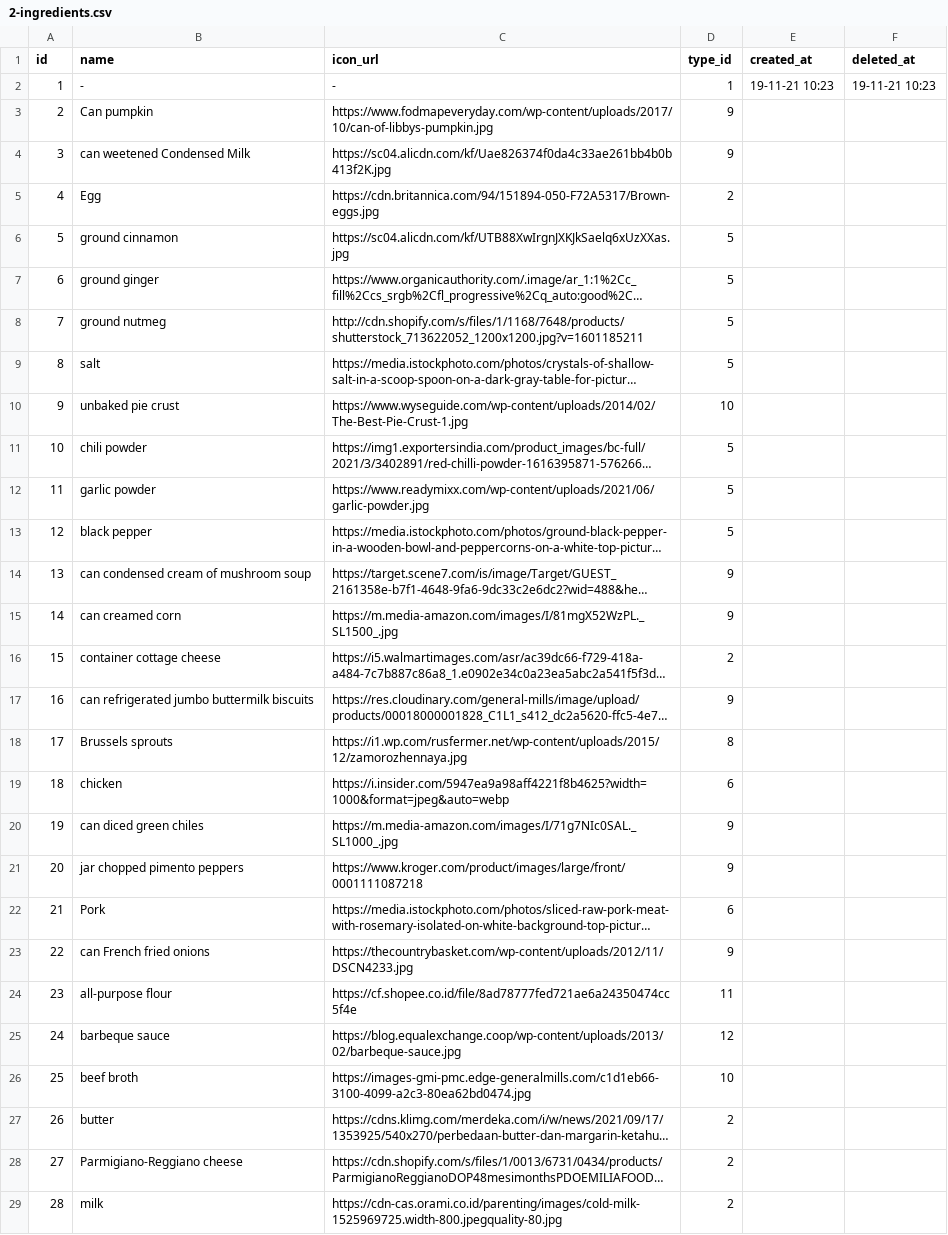
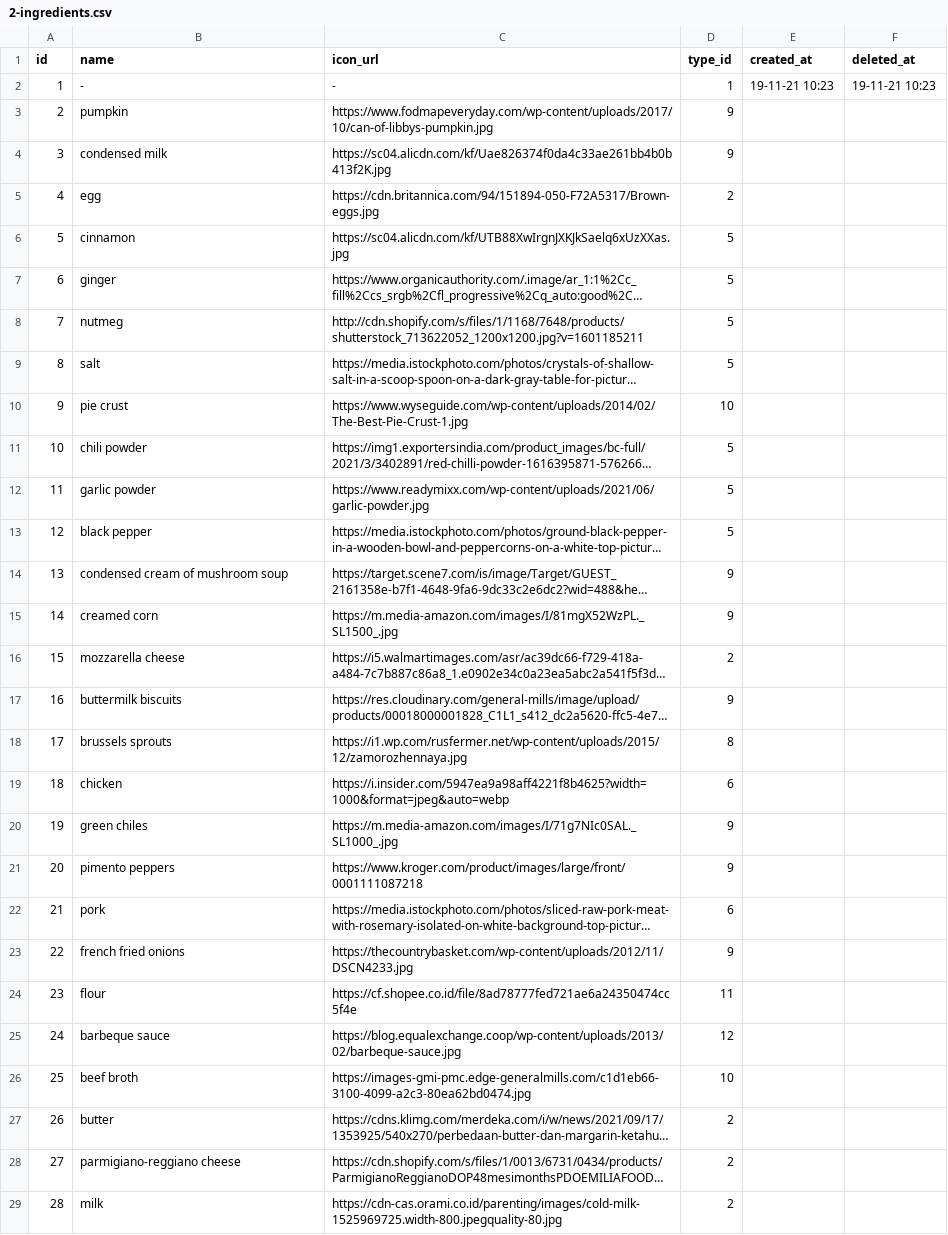
Before and after one commit to davidcahyadi/MDP, a CSV file: Service/load_data/2-ingredients.csv, drawn as a sheet; only a part is shown; long unchanged cells end in …; the diff covers the shown part only; the diff names each change by its address in the sheet, - before the commit and + after, or states it on an @@ line.

Commit message:
Add ingredient checker to service

```diff
--- a/Service/load_data/2-ingredients.csv
+++ b/Service/load_data/2-ingredients.csv
-B3 (name): Can pumpkin
+B3 (name): pumpkin
-B4 (name): can weetened Condensed Milk
+B4 (name): condensed milk
-B5 (name): Egg
+B5 (name): egg
-B6 (name): ground cinnamon
+B6 (name): cinnamon
-B7 (name): ground ginger
+B7 (name): ginger
-B8 (name): ground nutmeg
+B8 (name): nutmeg
-B10 (name): unbaked pie crust
+B10 (name): pie crust
-B14 (name): can condensed cream of mushroom soup
+B14 (name): condensed cream of mushroom soup
-B15 (name): can creamed corn
+B15 (name): creamed corn
-B16 (name): container cottage cheese
+B16 (name): mozzarella cheese
-B17 (name): can refrigerated jumbo buttermilk biscuits
+B17 (name): buttermilk biscuits
-B18 (name): Brussels sprouts
+B18 (name): brussels sprouts
-B20 (name): can diced green chiles
+B20 (name): green chiles
-B21 (name): jar chopped pimento peppers
+B21 (name): pimento peppers
-B22 (name): Pork
+B22 (name): pork
-B23 (name): can French fried onions
+B23 (name): french fried onions
-B24 (name): all-purpose flour
+B24 (name): flour
-B28 (name): Parmigiano-Reggiano cheese
+B28 (name): parmigiano-reggiano cheese
```
Also changed, not shown: 6 edited cells elsewhere in this file, 3 other files.
